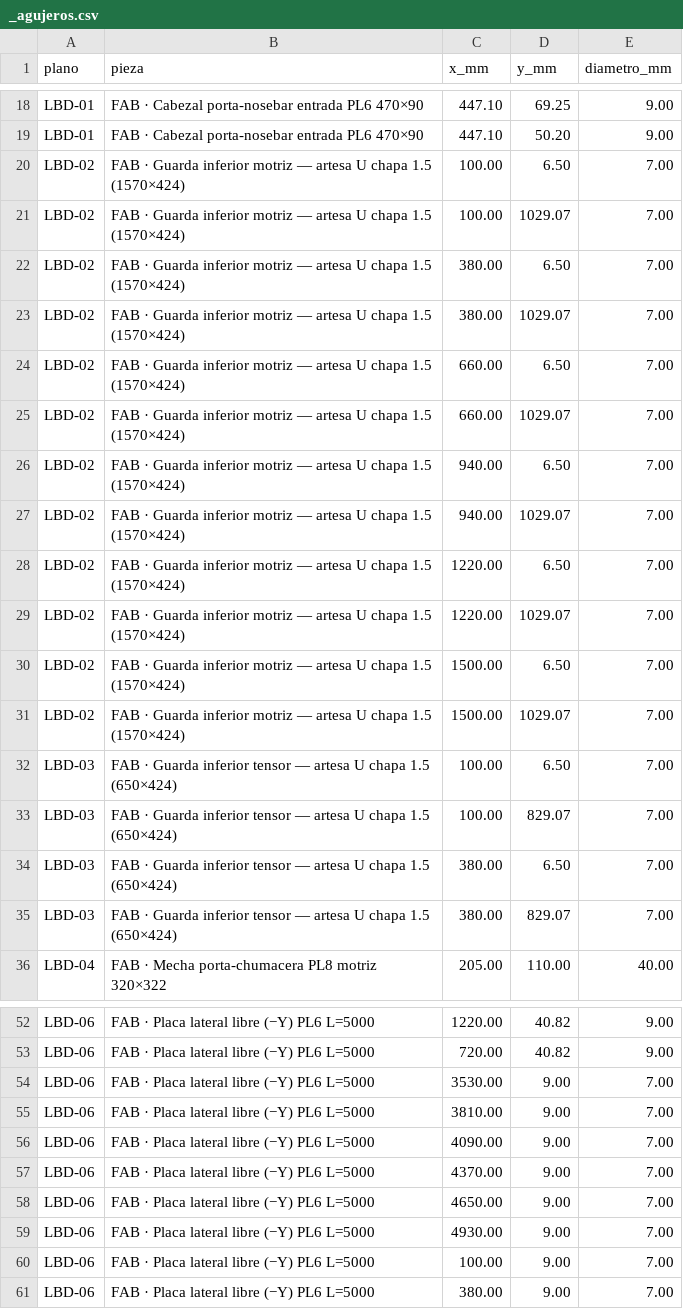
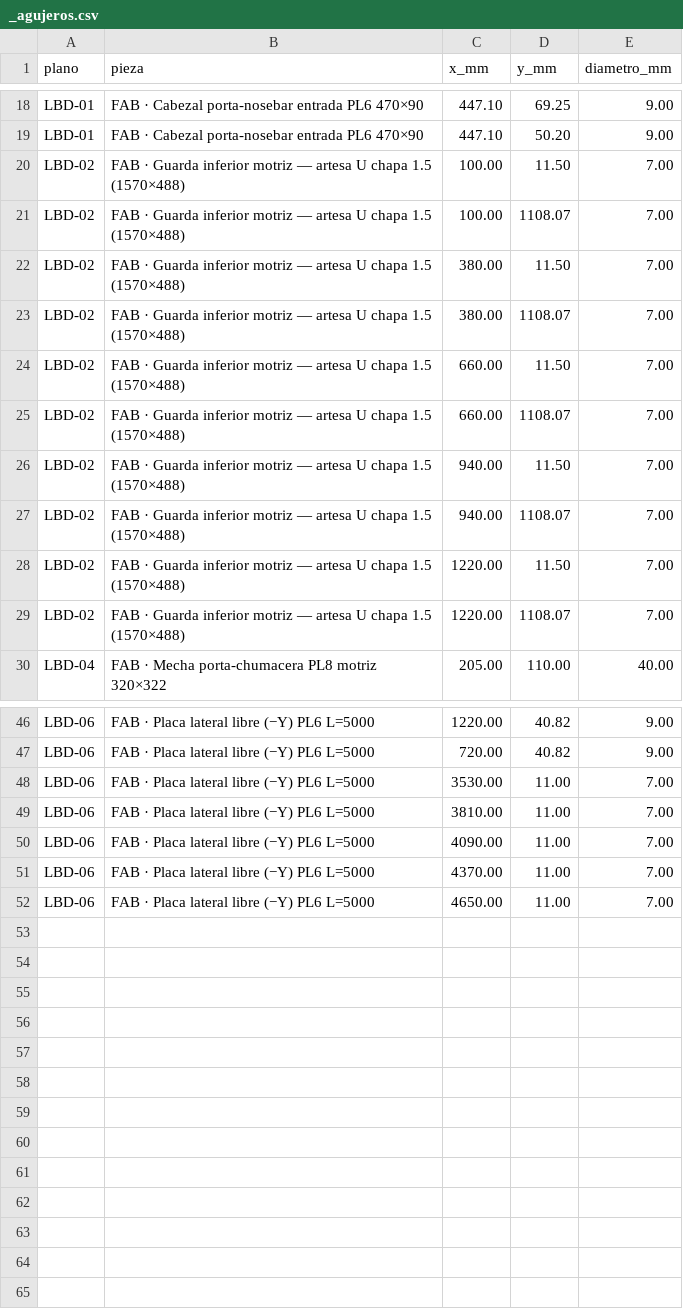
Before and after one commit to contrerassma-eng/3d-generator, a CSV file: cad/ensambles/planos_lbp530/dxf_lbp530_5m/_agujeros.csv, drawn as a sheet; only a part is shown, gaps mark what is left out.

```diff
--- a/cad/ensambles/planos_lbp530/dxf_lbp530_5m/_agujeros.csv
+++ b/cad/ensambles/planos_lbp530/dxf_lbp530_5m/_agujeros.csv
@@ -19,18 +19,12 @@ LBD-01,"FAB · Cabezal porta-nosebar entrada PL6 470×90",447.10,69.25,9.00
 LBD-01,"FAB · Cabezal porta-nosebar entrada PL6 470×90",447.10,50.20,9.00
-LBD-02,"FAB · Guarda inferior motriz — artesa U chapa 1.5 (1570×424)",100.00,6.50,7.00
-LBD-02,"FAB · Guarda inferior motriz — artesa U chapa 1.5 (1570×424)",100.00,1029.07,7.00
-LBD-02,"FAB · Guarda inferior motriz — artesa U chapa 1.5 (1570×424)",380.00,6.50,7.00
-LBD-02,"FAB · Guarda inferior motriz — artesa U chapa 1.5 (1570×424)",380.00,1029.07,7.00
-LBD-02,"FAB · Guarda inferior motriz — artesa U chapa 1.5 (1570×424)",660.00,6.50,7.00
-LBD-02,"FAB · Guarda inferior motriz — artesa U chapa 1.5 (1570×424)",660.00,1029.07,7.00
-LBD-02,"FAB · Guarda inferior motriz — artesa U chapa 1.5 (1570×424)",940.00,6.50,7.00
-LBD-02,"FAB · Guarda inferior motriz — artesa U chapa 1.5 (1570×424)",940.00,1029.07,7.00
-LBD-02,"FAB · Guarda inferior motriz — artesa U chapa 1.5 (1570×424)",1220.00,6.50,7.00
-LBD-02,"FAB · Guarda inferior motriz — artesa U chapa 1.5 (1570×424)",1220.00,1029.07,7.00
-LBD-02,"FAB · Guarda inferior motriz — artesa U chapa 1.5 (1570×424)",1500.00,6.50,7.00
-LBD-02,"FAB · Guarda inferior motriz — artesa U chapa 1.5 (1570×424)",1500.00,1029.07,7.00
-LBD-03,"FAB · Guarda inferior tensor — artesa U chapa 1.5 (650×424)",100.00,6.50,7.00
-LBD-03,"FAB · Guarda inferior tensor — artesa U chapa 1.5 (650×424)",100.00,829.07,7.00
-LBD-03,"FAB · Guarda inferior tensor — artesa U chapa 1.5 (650×424)",380.00,6.50,7.00
-LBD-03,"FAB · Guarda inferior tensor — artesa U chapa 1.5 (650×424)",380.00,829.07,7.00
+LBD-02,"FAB · Guarda inferior motriz — artesa U chapa 1.5 (1570×488)",100.00,11.50,7.00
+LBD-02,"FAB · Guarda inferior motriz — artesa U chapa 1.5 (1570×488)",100.00,1108.07,7.00
+LBD-02,"FAB · Guarda inferior motriz — artesa U chapa 1.5 (1570×488)",380.00,11.50,7.00
+LBD-02,"FAB · Guarda inferior motriz — artesa U chapa 1.5 (1570×488)",380.00,1108.07,7.00
+LBD-02,"FAB · Guarda inferior motriz — artesa U chapa 1.5 (1570×488)",660.00,11.50,7.00
+LBD-02,"FAB · Guarda inferior motriz — artesa U chapa 1.5 (1570×488)",660.00,1108.07,7.00
+LBD-02,"FAB · Guarda inferior motriz — artesa U chapa 1.5 (1570×488)",940.00,11.50,7.00
+LBD-02,"FAB · Guarda inferior motriz — artesa U chapa 1.5 (1570×488)",940.00,1108.07,7.00
+LBD-02,"FAB · Guarda inferior motriz — artesa U chapa 1.5 (1570×488)",1220.00,11.50,7.00
+LBD-02,"FAB · Guarda inferior motriz — artesa U chapa 1.5 (1570×488)",1220.00,1108.07,7.00
 LBD-04,"FAB · Mecha porta-chumacera PL8 motriz 320×322",205.00,110.00,40.00
@@ -53,9 +47,6 @@ LBD-06,"FAB · Placa lateral libre (−Y) PL6 L=5000",1220.00,40.82,9.00
 LBD-06,"FAB · Placa lateral libre (−Y) PL6 L=5000",720.00,40.82,9.00
-LBD-06,"FAB · Placa lateral libre (−Y) PL6 L=5000",3530.00,9.00,7.00
-LBD-06,"FAB · Placa lateral libre (−Y) PL6 L=5000",3810.00,9.00,7.00
-LBD-06,"FAB · Placa lateral libre (−Y) PL6 L=5000",4090.00,9.00,7.00
-LBD-06,"FAB · Placa lateral libre (−Y) PL6 L=5000",4370.00,9.00,7.00
-LBD-06,"FAB · Placa lateral libre (−Y) PL6 L=5000",4650.00,9.00,7.00
-LBD-06,"FAB · Placa lateral libre (−Y) PL6 L=5000",4930.00,9.00,7.00
-LBD-06,"FAB · Placa lateral libre (−Y) PL6 L=5000",100.00,9.00,7.00
-LBD-06,"FAB · Placa lateral libre (−Y) PL6 L=5000",380.00,9.00,7.00
+LBD-06,"FAB · Placa lateral libre (−Y) PL6 L=5000",3530.00,11.00,7.00
+LBD-06,"FAB · Placa lateral libre (−Y) PL6 L=5000",3810.00,11.00,7.00
+LBD-06,"FAB · Placa lateral libre (−Y) PL6 L=5000",4090.00,11.00,7.00
+LBD-06,"FAB · Placa lateral libre (−Y) PL6 L=5000",4370.00,11.00,7.00
+LBD-06,"FAB · Placa lateral libre (−Y) PL6 L=5000",4650.00,11.00,7.00
```
Also changed, not shown: cad/ensambles/planos_lbp530/dxf_lbp530_5m/_corte.csv, cad/ensambles/planos_lbp530/dxf_lbp530_gt08/_agujeros.csv, 14 other files.
